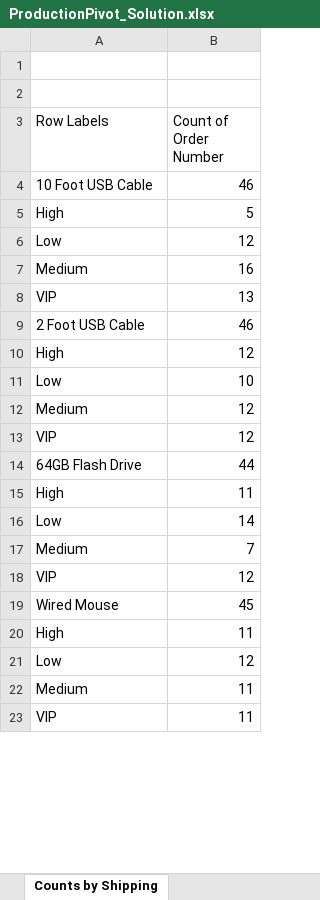
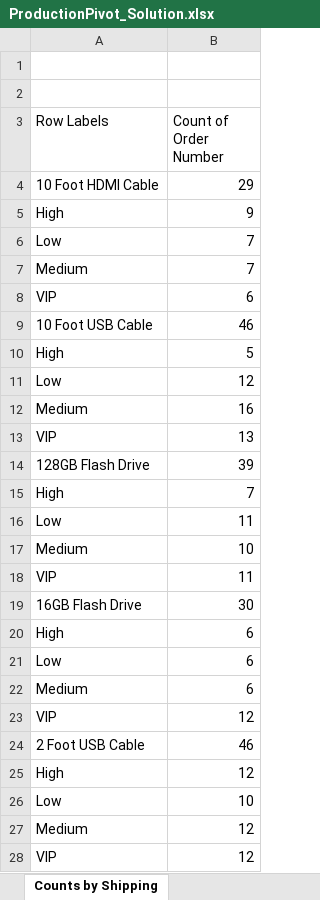
Before and after one commit to irvinquartey/assignments, an Excel workbook: 01-Exploring_Plotting_Excel/ProductionPivot_Solution.xlsx, sheet Counts by Shipping, drawn as a sheet; only a part is shown; the shorter side is filled out with more unchanged rows; values as stored, in another font and other column widths than the file's, no borders; charts and pictures not drawn; the diff covers the shown part only; the diff names each change by its address in the sheet, - before the commit and + after, or states it on an @@ line.

```diff
--- a/01-Exploring_Plotting_Excel/ProductionPivot_Solution.xlsx (sheet Counts by Shipping)
+++ b/01-Exploring_Plotting_Excel/ProductionPivot_Solution.xlsx (sheet Counts by Shipping)
+row 4: 10 Foot HDMI Cable | 29
+row 5: High | 9
+row 6: Low | 7
+row 7: Medium | 7
+row 8: VIP | 6
+row 14: 128GB Flash Drive | 39
+row 15: High | 7
+row 16: Low | 11
+row 17: Medium | 10
+row 18: VIP | 11
+row 19: 16GB Flash Drive | 30
+row 20: High | 6
+row 21: Low | 6
+row 22: Medium | 6
+row 23: VIP | 12
```
Also changed, not shown: 50 added rows and 1 edited cell elsewhere in this sheet, charts or pictures.
